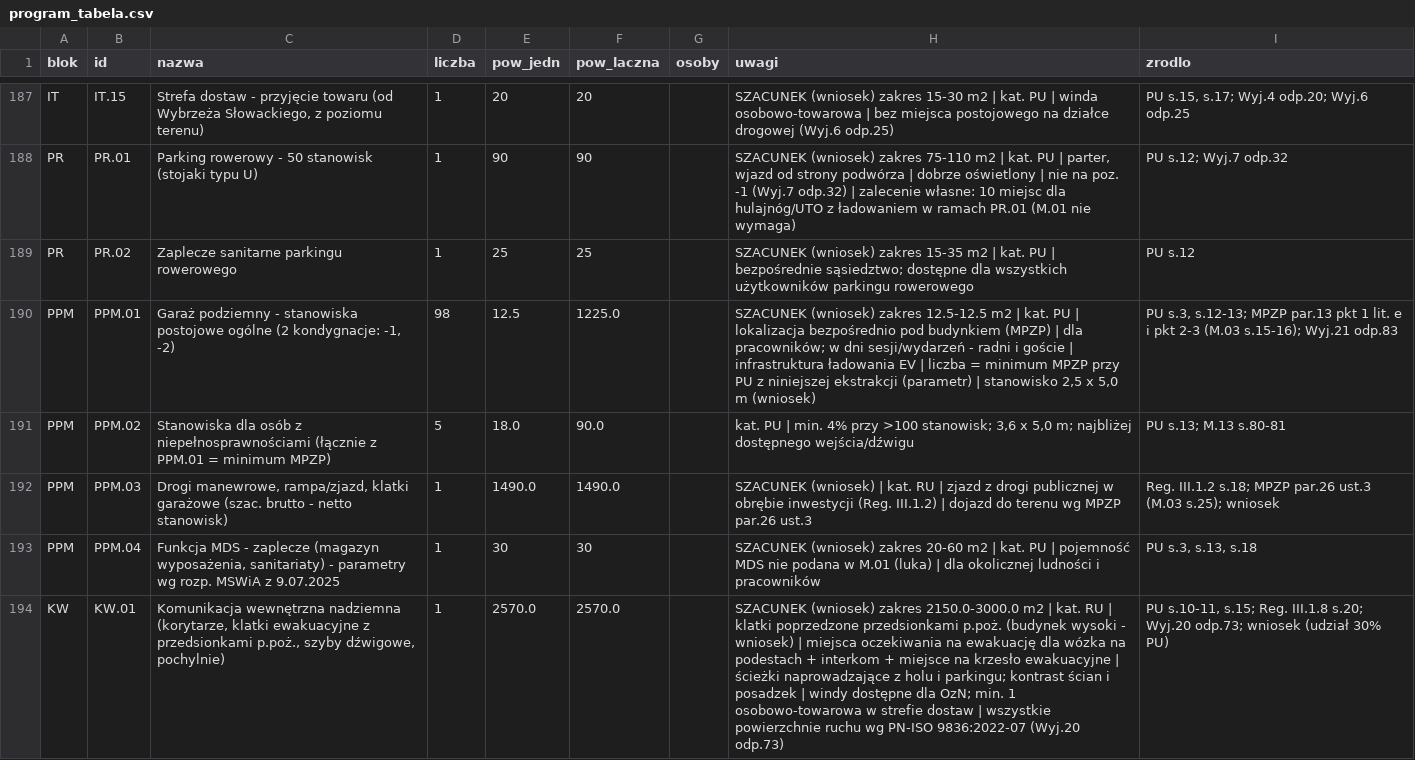
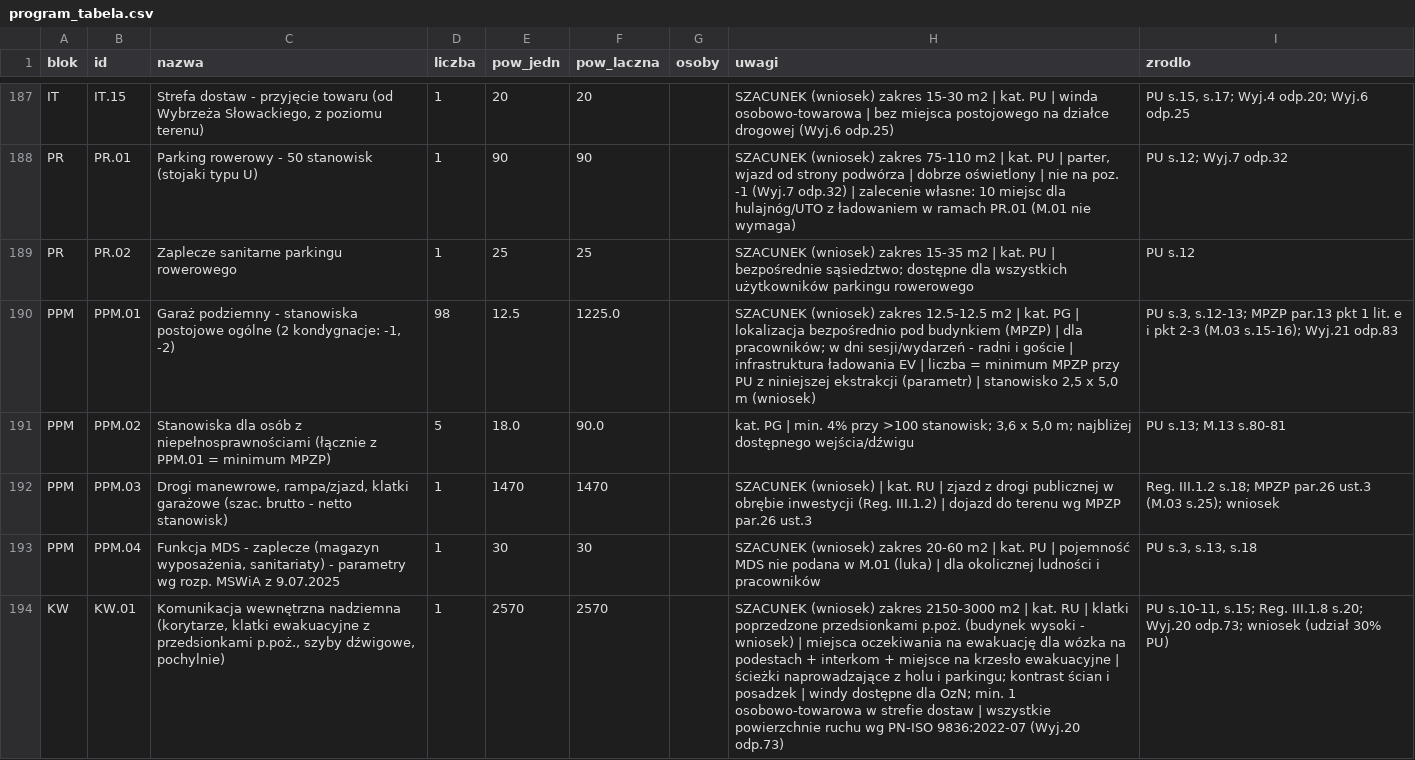
Before and after one commit to przemeknowak781/aihouse, a CSV file: umwd/docs/20_program/program_tabela.csv, drawn as a sheet; only a part is shown, gaps mark what is left out; the diff names each change by its address in the sheet, - before the commit and + after, or states it on an @@ line.

```diff
--- a/umwd/docs/20_program/program_tabela.csv
+++ b/umwd/docs/20_program/program_tabela.csv
-H190 (uwagi): …| kat. PU | lokalizacja…
+H190 (uwagi): …| kat. PG | lokalizacja…
-H191 (uwagi): kat. PU | min.…
+H191 (uwagi): kat. PG | min.…
-E192 (pow_jedn): 1490.0
+E192 (pow_jedn): 1470
-F192 (pow_laczna): 1490.0
+F192 (pow_laczna): 1470
-E194 (pow_jedn): 2570.0
+E194 (pow_jedn): 2570
-F194 (pow_laczna): 2570.0
+F194 (pow_laczna): 2570
-H194 (uwagi): …(wniosek) zakres 2150.0-3000.0 m2 |…
+H194 (uwagi): …(wniosek) zakres 2150-3000 m2 |…
```
Also changed, not shown: 7 other files.
